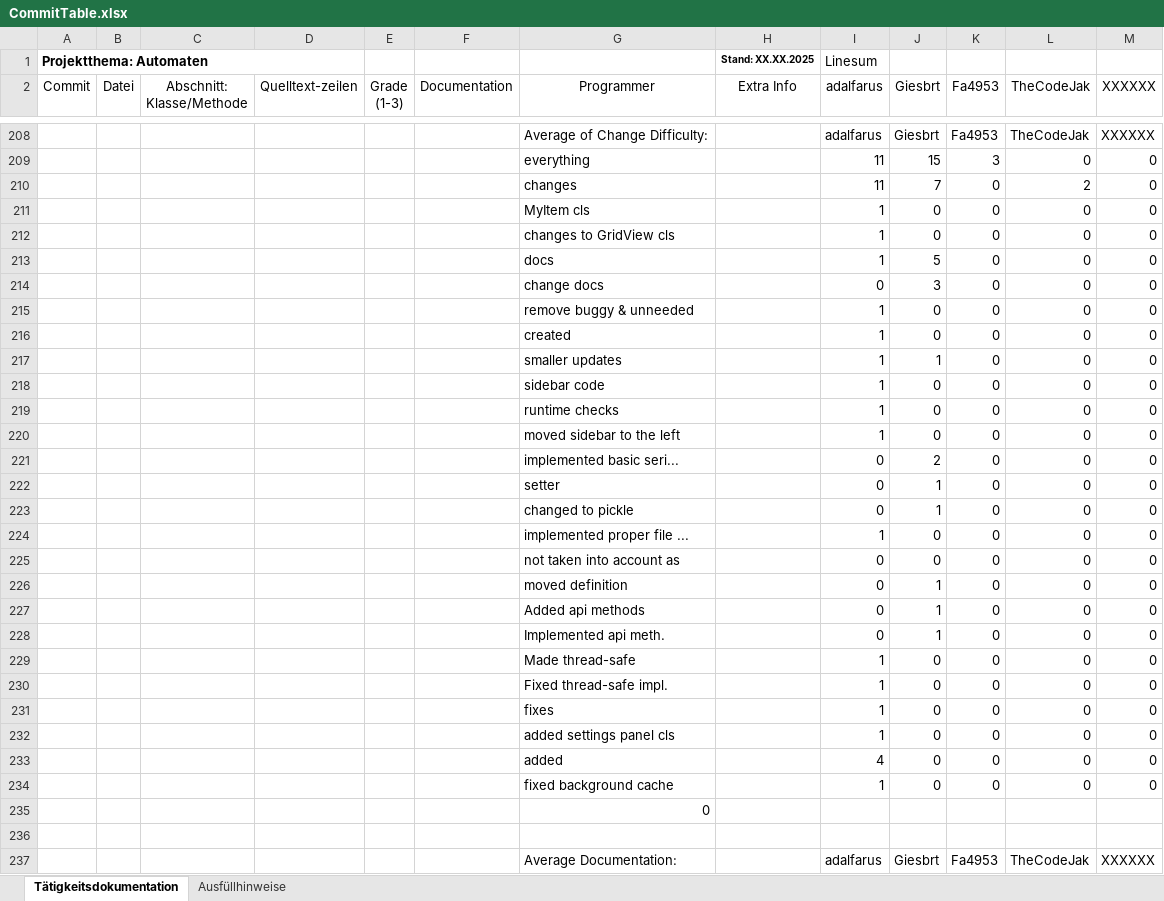
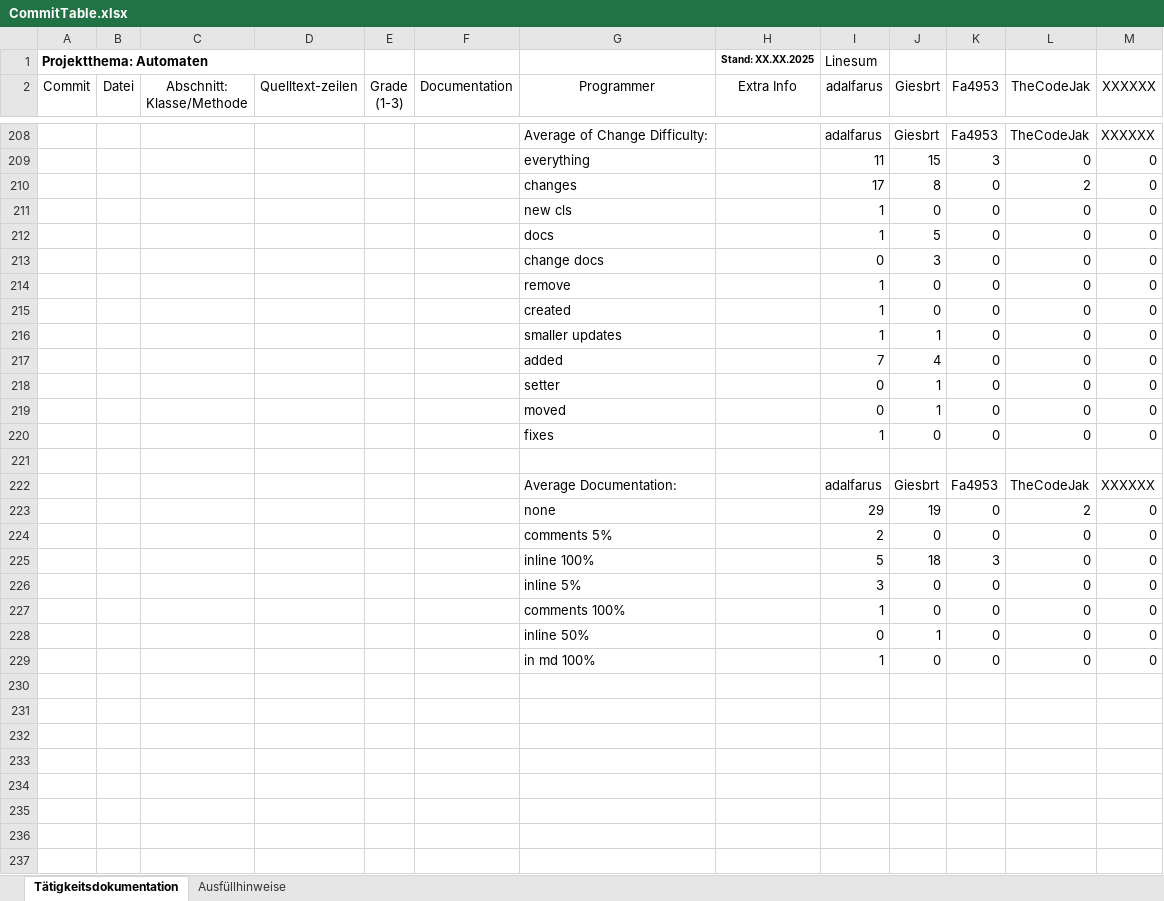
Before and after one commit to Giesbrt/Automaten, an Excel workbook: meta/dudpy-planning/CommitTable.xlsx, sheet Tätigkeitsdokumentation, drawn as a sheet; only a part is shown, gaps mark what is left out; the shorter side is filled out with more unchanged rows; values as stored, in another font and other column widths than the file's, no borders; charts and pictures not drawn; removed rows and columns are numbered as before the commit, all else as after; the diff covers the shown part only; the diff names each change by its address in the sheet, - before the commit and + after, or states it on an @@ line.

Commit message:
Cleaned chart up

```diff
--- a/meta/dudpy-planning/CommitTable.xlsx (sheet Tätigkeitsdokumentation)
+++ b/meta/dudpy-planning/CommitTable.xlsx (sheet Tätigkeitsdokumentation)
-I210 (adalfarus): 11
+I210 (adalfarus): 17
-J210 (Giesbrt): 7
+J210 (Giesbrt): 8
-G211 (Programmer): MyItem cls
+G211 (Programmer): new cls
-row 212:  |  |  |  |  |  | changes to GridView cls |  | 1 | 0 | 0 | 0 | 0
-G214 (Programmer): remove buggy & unneeded
+G214 (Programmer): remove
-G217 (Programmer): sidebar code
+G217 (Programmer): added
-I217 (adalfarus): 1
+I217 (adalfarus): 7
-J217 (Giesbrt): 0
+J217 (Giesbrt): 4
-row 219:  |  |  |  |  |  | runtime checks |  | 1 | 0 | 0 | 0 | 0
-row 220:  |  |  |  |  |  | moved sidebar to the left |  | 1 | 0 | 0 | 0 | 0
-row 221:  |  |  |  |  |  | implemented basic seri... |  | 0 | 2 | 0 | 0 | 0
-row 223:  |  |  |  |  |  | changed to pickle |  | 0 | 1 | 0 | 0 | 0
-row 224:  |  |  |  |  |  | implemented proper file ... |  | 1 | 0 | 0 | 0 | 0
-row 225:  |  |  |  |  |  | not taken into account as |  | 0 | 0 | 0 | 0 | 0
-G219 (Programmer): moved definition
+G219 (Programmer): moved
-row 227:  |  |  |  |  |  | Added api methods |  | 0 | 1 | 0 | 0 | 0
-row 228:  |  |  |  |  |  | Implemented api meth. |  | 0 | 1 | 0 | 0 | 0
-row 229:  |  |  |  |  |  | Made thread-safe |  | 1 | 0 | 0 | 0 | 0
-row 230:  |  |  |  |  |  | Fixed thread-safe impl. |  | 1 | 0 | 0 | 0 | 0
-row 232:  |  |  |  |  |  | added settings panel cls |  | 1 | 0 | 0 | 0 | 0
-row 233:  |  |  |  |  |  | added |  | 4 | 0 | 0 | 0 | 0
-row 234:  |  |  |  |  |  | fixed background cache |  | 1 | 0 | 0 | 0 | 0
-row 235:  |  |  |  |  |  | 0
```
Also changed, not shown: 2 removed rows and 45 edited cells elsewhere in this sheet, formulas that keep their value, charts or pictures.
